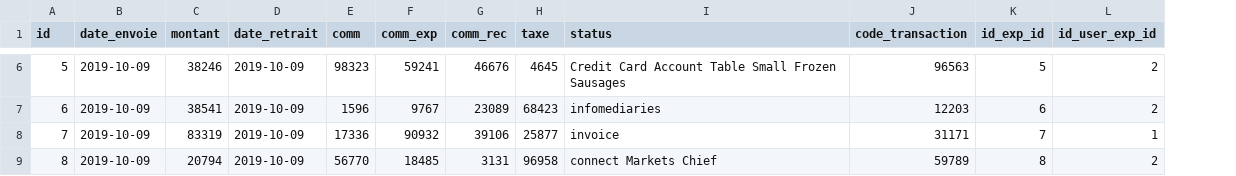
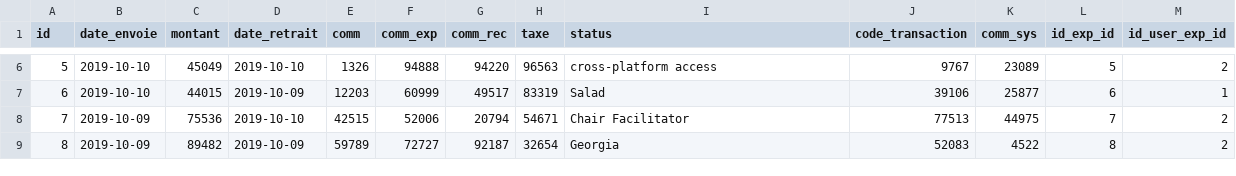
Before and after one commit to Sadikh-SA/ProjetJHipster, a CSV file: src/main/resources/config/liquibase/fake-data/transaction.csv, drawn as a sheet; only a part is shown, gaps mark what is left out; addresses are those after the commit; the diff covers the shown part only; the diff names each change by its address in the sheet, - before the commit and + after, or states it on an @@ line.

Commit message:
Ajout de la colonne commission système dans la table Transaction

```diff
--- a/src/main/resources/config/liquibase/fake-data/transaction.csv
+++ b/src/main/resources/config/liquibase/fake-data/transaction.csv
+column K (comm_sys), rows 6-9: 23089 | 25877 | 44975 | 4522
-B6:B7 (date_envoie): 2019-10-09
+B6:B7 (date_envoie): 2019-10-10
-C6 (montant): 38246
+C6 (montant): 45049
-D6 (date_retrait): 2019-10-09
+D6 (date_retrait): 2019-10-10
-E6 (comm): 98323
+E6 (comm): 1326
-F6 (comm_exp): 59241
+F6 (comm_exp): 94888
-G6 (comm_rec): 46676
+G6 (comm_rec): 94220
-H6 (taxe): 4645
+H6 (taxe): 96563
-I6 (status): Credit Card Account Table Small Frozen Sausages
+I6 (status): cross-platform access
-J6 (code_transaction): 96563
+J6 (code_transaction): 9767
-C7 (montant): 38541
+C7 (montant): 44015
-E7 (comm): 1596
+E7 (comm): 12203
-F7 (comm_exp): 9767
+F7 (comm_exp): 60999
-G7 (comm_rec): 23089
+G7 (comm_rec): 49517
-H7 (taxe): 68423
+H7 (taxe): 83319
-I7 (status): infomediaries
+I7 (status): Salad
-J7 (code_transaction): 12203
+J7 (code_transaction): 39106
-M7 (id_user_exp_id): 2
+M7 (id_user_exp_id): 1
-C8 (montant): 83319
+C8 (montant): 75536
-D8 (date_retrait): 2019-10-09
+D8 (date_retrait): 2019-10-10
-E8 (comm): 17336
+E8 (comm): 42515
-F8 (comm_exp): 90932
+F8 (comm_exp): 52006
-G8 (comm_rec): 39106
+G8 (comm_rec): 20794
-H8 (taxe): 25877
+H8 (taxe): 54671
-I8 (status): invoice
+I8 (status): Chair Facilitator
-J8 (code_transaction): 31171
+J8 (code_transaction): 77513
-M8 (id_user_exp_id): 1
+M8 (id_user_exp_id): 2
-C9 (montant): 20794
+C9 (montant): 89482
-E9 (comm): 56770
+E9 (comm): 59789
-F9 (comm_exp): 18485
+F9 (comm_exp): 72727
-G9 (comm_rec): 3131
+G9 (comm_rec): 92187
-H9 (taxe): 96958
+H9 (taxe): 32654
-I9 (status): connect Markets Chief
+I9 (status): Georgia
-J9 (code_transaction): 59789
+J9 (code_transaction): 52083
```
Also changed, not shown: 48 edited cells elsewhere in this file, 45 other files.
